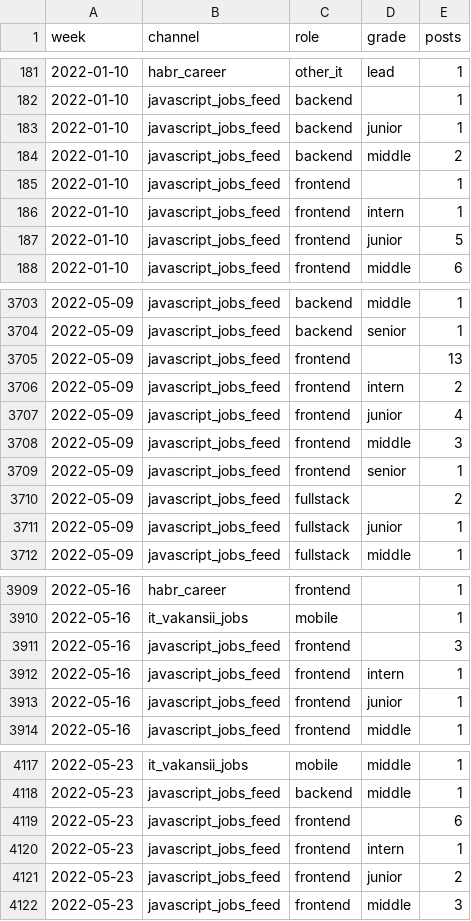
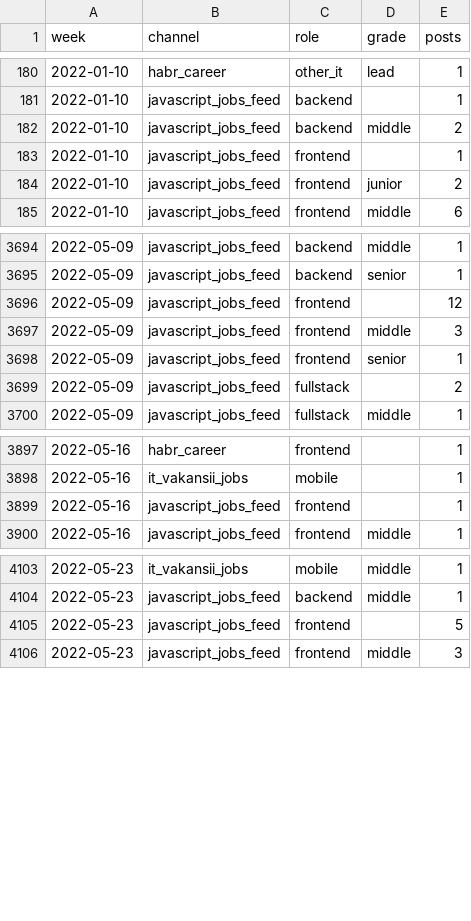
Before and after one commit to alekseevpavel04/ru-it-jobs-radar, a CSV file: aggregates/telegram/posts/2022.csv, drawn as a sheet; only a part is shown, gaps mark what is left out; the diff covers the shown part only.

```diff
--- a/aggregates/telegram/posts/2022.csv
+++ b/aggregates/telegram/posts/2022.csv
@@ -182,7 +181,5 @@ week,channel,role,grade,posts
 2022-01-10,javascript_jobs_feed,backend,,1
-2022-01-10,javascript_jobs_feed,backend,junior,1
 2022-01-10,javascript_jobs_feed,backend,middle,2
 2022-01-10,javascript_jobs_feed,frontend,,1
-2022-01-10,javascript_jobs_feed,frontend,intern,1
-2022-01-10,javascript_jobs_feed,frontend,junior,5
+2022-01-10,javascript_jobs_feed,frontend,junior,2
 2022-01-10,javascript_jobs_feed,frontend,middle,6
@@ -3704,5 +3695,3 @@ week,channel,role,grade,posts
 2022-05-09,javascript_jobs_feed,backend,senior,1
-2022-05-09,javascript_jobs_feed,frontend,,13
-2022-05-09,javascript_jobs_feed,frontend,intern,2
-2022-05-09,javascript_jobs_feed,frontend,junior,4
+2022-05-09,javascript_jobs_feed,frontend,,12
 2022-05-09,javascript_jobs_feed,frontend,middle,3
@@ -3710,3 +3699,2 @@ week,channel,role,grade,posts
 2022-05-09,javascript_jobs_feed,fullstack,,2
-2022-05-09,javascript_jobs_feed,fullstack,junior,1
 2022-05-09,javascript_jobs_feed,fullstack,middle,1
@@ -3910,5 +3898,3 @@ week,channel,role,grade,posts
 2022-05-16,it_vakansii_jobs,mobile,,1
-2022-05-16,javascript_jobs_feed,frontend,,3
-2022-05-16,javascript_jobs_feed,frontend,intern,1
-2022-05-16,javascript_jobs_feed,frontend,junior,1
+2022-05-16,javascript_jobs_feed,frontend,,1
 2022-05-16,javascript_jobs_feed,frontend,middle,1
@@ -4118,5 +4104,3 @@ week,channel,role,grade,posts
 2022-05-23,javascript_jobs_feed,backend,middle,1
-2022-05-23,javascript_jobs_feed,frontend,,6
-2022-05-23,javascript_jobs_feed,frontend,intern,1
-2022-05-23,javascript_jobs_feed,frontend,junior,2
+2022-05-23,javascript_jobs_feed,frontend,,5
 2022-05-23,javascript_jobs_feed,frontend,middle,3
```
Also changed, not shown: 16 removed rows and 18 edited cells elsewhere in this file, aggregates/telegram/posts/2020.csv, aggregates/telegram/posts/2021.csv, 41 other files.
